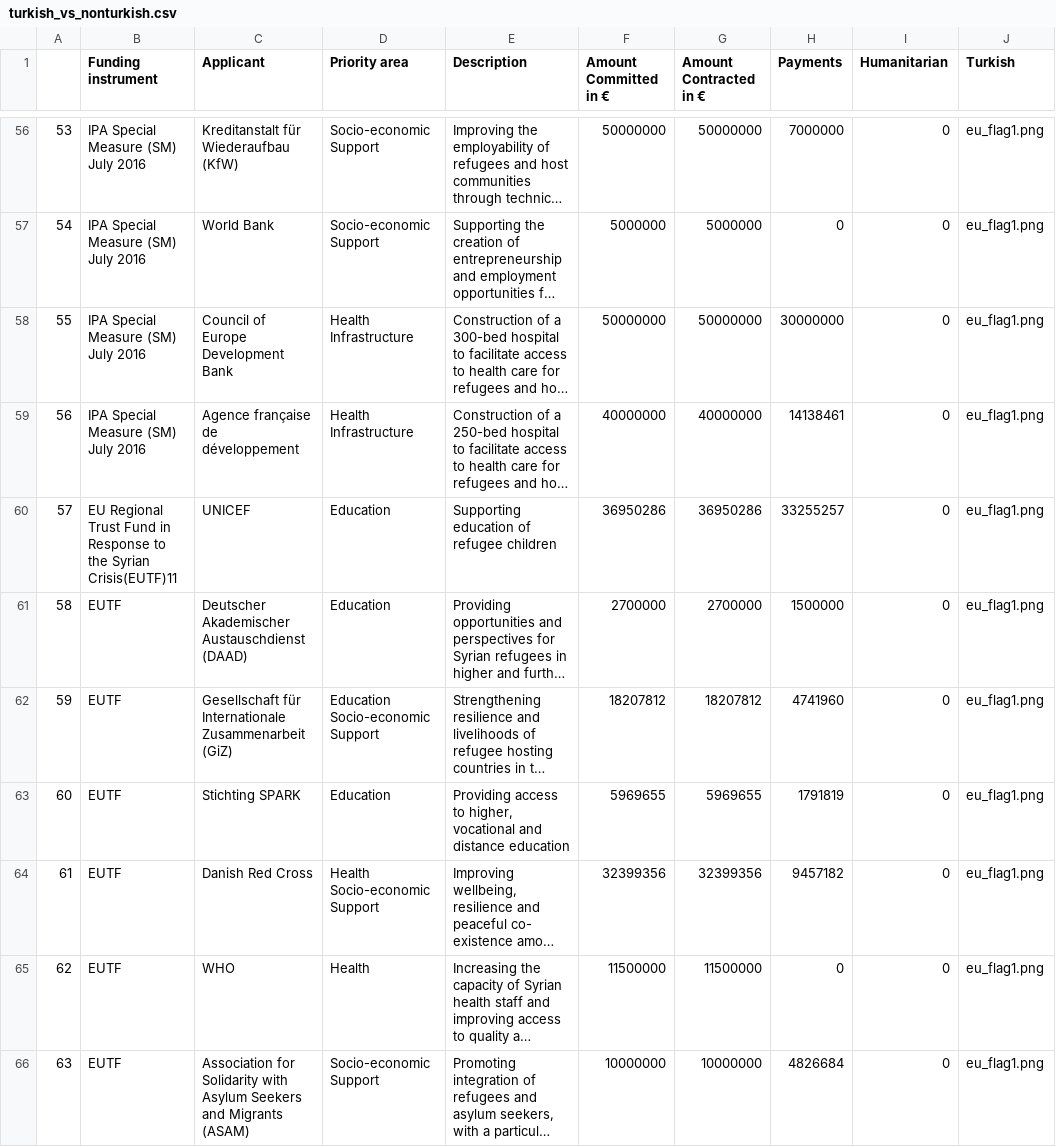
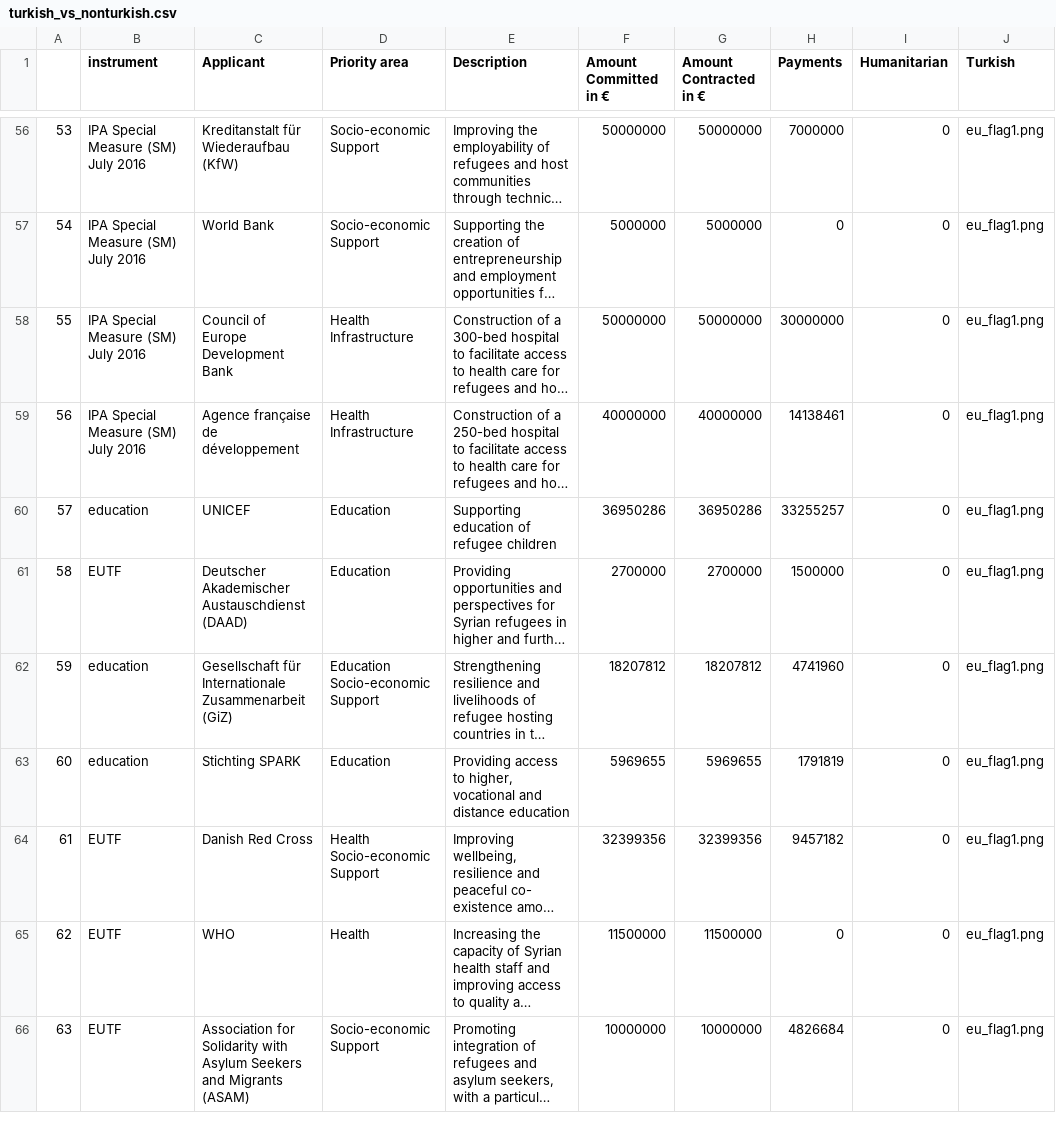
Before and after one commit to IoannisAntypas/Data_projects, a CSV file: docs/euronews2/data/turkish_vs_nonturkish.csv, drawn as a sheet; only a part is shown, gaps mark what is left out; long unchanged cells end in …; the diff covers the shown part only; the diff names each change by its address in the sheet, - before the commit and + after, or states it on an @@ line.

```diff
--- a/docs/euronews2/data/turkish_vs_nonturkish.csv
+++ b/docs/euronews2/data/turkish_vs_nonturkish.csv
-B1: Funding instrument
+B1: instrument
-B60 (instrument): EU Regional Trust Fund in Response to the Syrian Crisis(EUTF)11
+B60 (instrument): education
-B62:B63 (instrument): EUTF
+B62:B63 (instrument): education
```
Also changed, not shown: 13 edited cells elsewhere in this file, 3 other files.
